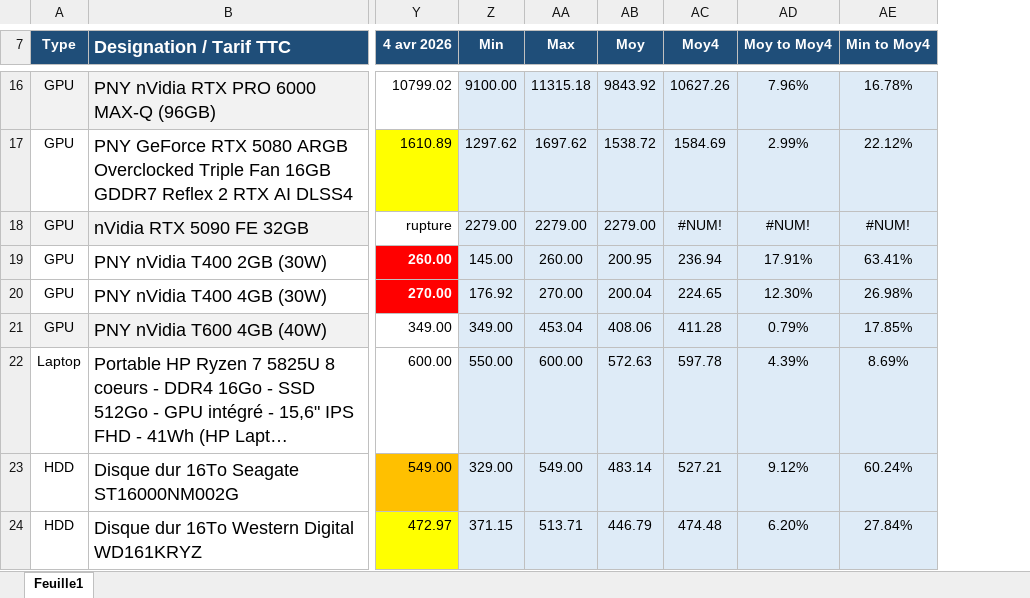
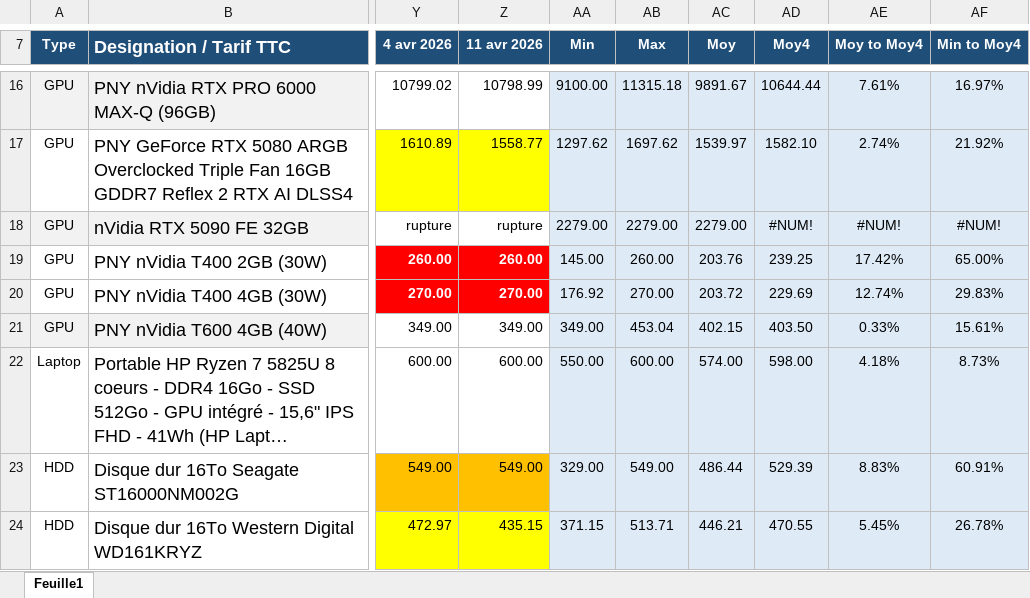
Before and after one commit to AlexiaGossa/PricesOfIT, an Excel workbook: analyse-prix-composants.xlsx, sheet Feuille1, drawn as a sheet; only a part is shown, gaps mark what is left out; long unchanged cells end in …; values as stored, in another font and other column widths than the file's, no borders; addresses are those after the commit; the diff covers the shown part only; the diff names each change by its address in the sheet, - before the commit and + after, or states it on an @@ line.

```diff
--- a/analyse-prix-composants.xlsx (sheet Feuille1)
+++ b/analyse-prix-composants.xlsx (sheet Feuille1)
+column Z (11 avr 2026), rows 16-24: 10798.99 | 1558.77 | rupture | 260.00 | 270.00 | 349.00 | 600.00 | 549.00 | 435.15
-AC16 (Moy): 9843.92
+AC16 (Moy): 9891.67
-AD16 (Moy4): 10627.26
+AD16 (Moy4): 10644.44
-AE16 (Moy to Moy4): 7.96%
+AE16 (Moy to Moy4): 7.61%
-AF16 (Min to Moy4): 16.78%
+AF16 (Min to Moy4): 16.97%
-AC17 (Moy): 1538.72
+AC17 (Moy): 1539.97
-AD17 (Moy4): 1584.69
+AD17 (Moy4): 1582.10
-AE17 (Moy to Moy4): 2.99%
+AE17 (Moy to Moy4): 2.74%
-AF17 (Min to Moy4): 22.12%
+AF17 (Min to Moy4): 21.92%
-AC19 (Moy): 200.95
+AC19 (Moy): 203.76
-AD19 (Moy4): 236.94
+AD19 (Moy4): 239.25
-AE19 (Moy to Moy4): 17.91%
+AE19 (Moy to Moy4): 17.42%
-AF19 (Min to Moy4): 63.41%
+AF19 (Min to Moy4): 65.00%
-AC20 (Moy): 200.04
+AC20 (Moy): 203.72
-AD20 (Moy4): 224.65
+AD20 (Moy4): 229.69
-AE20 (Moy to Moy4): 12.30%
+AE20 (Moy to Moy4): 12.74%
-AF20 (Min to Moy4): 26.98%
+AF20 (Min to Moy4): 29.83%
-AC21 (Moy): 408.06
+AC21 (Moy): 402.15
-AD21 (Moy4): 411.28
+AD21 (Moy4): 403.50
-AE21 (Moy to Moy4): 0.79%
+AE21 (Moy to Moy4): 0.33%
-AF21 (Min to Moy4): 17.85%
+AF21 (Min to Moy4): 15.61%
-AC22 (Moy): 572.63
+AC22 (Moy): 574.00
-AD22 (Moy4): 597.78
+AD22 (Moy4): 598.00
-AE22 (Moy to Moy4): 4.39%
+AE22 (Moy to Moy4): 4.18%
-AF22 (Min to Moy4): 8.69%
+AF22 (Min to Moy4): 8.73%
-AC23 (Moy): 483.14
+AC23 (Moy): 486.44
-AD23 (Moy4): 527.21
+AD23 (Moy4): 529.39
-AE23 (Moy to Moy4): 9.12%
+AE23 (Moy to Moy4): 8.83%
-AF23 (Min to Moy4): 60.24%
+AF23 (Min to Moy4): 60.91%
-AC24 (Moy): 446.79
+AC24 (Moy): 446.21
-AD24 (Moy4): 474.48
+AD24 (Moy4): 470.55
-AE24 (Moy to Moy4): 6.20%
+AE24 (Moy to Moy4): 5.45%
-AF24 (Min to Moy4): 27.84%
+AF24 (Min to Moy4): 26.78%
```
Also changed, not shown: 129 edited cells and cell formats elsewhere in this sheet, formulas that keep their value, 1 other file.
